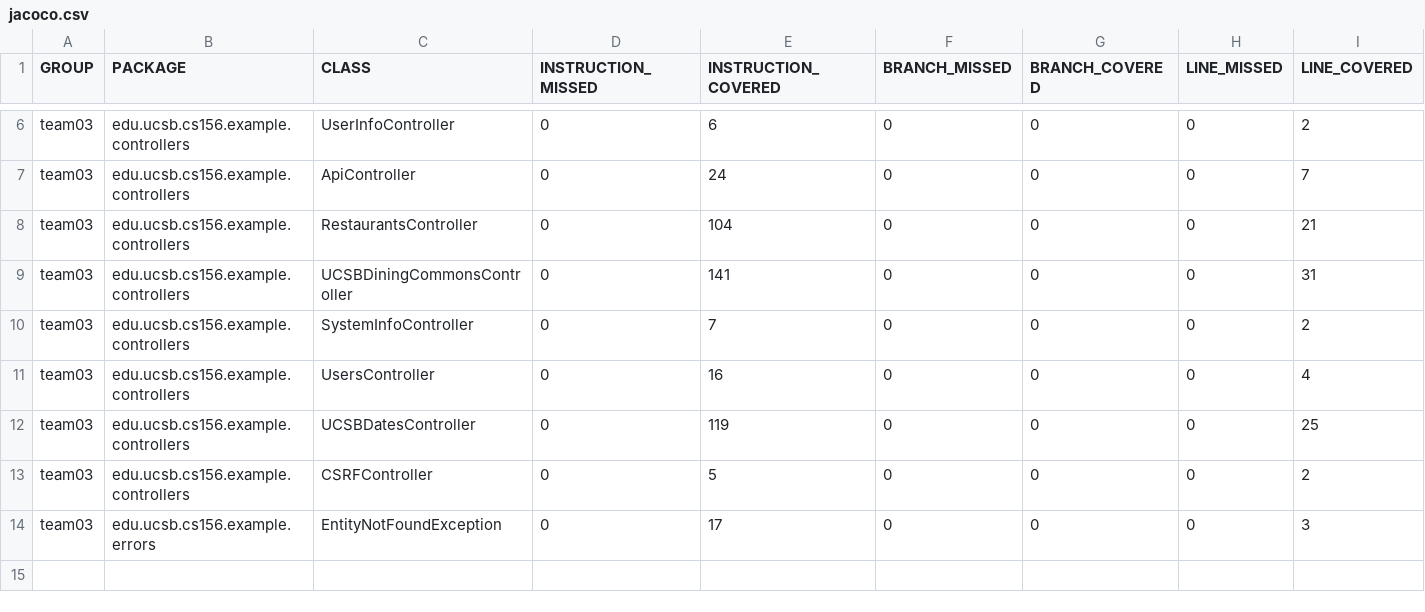
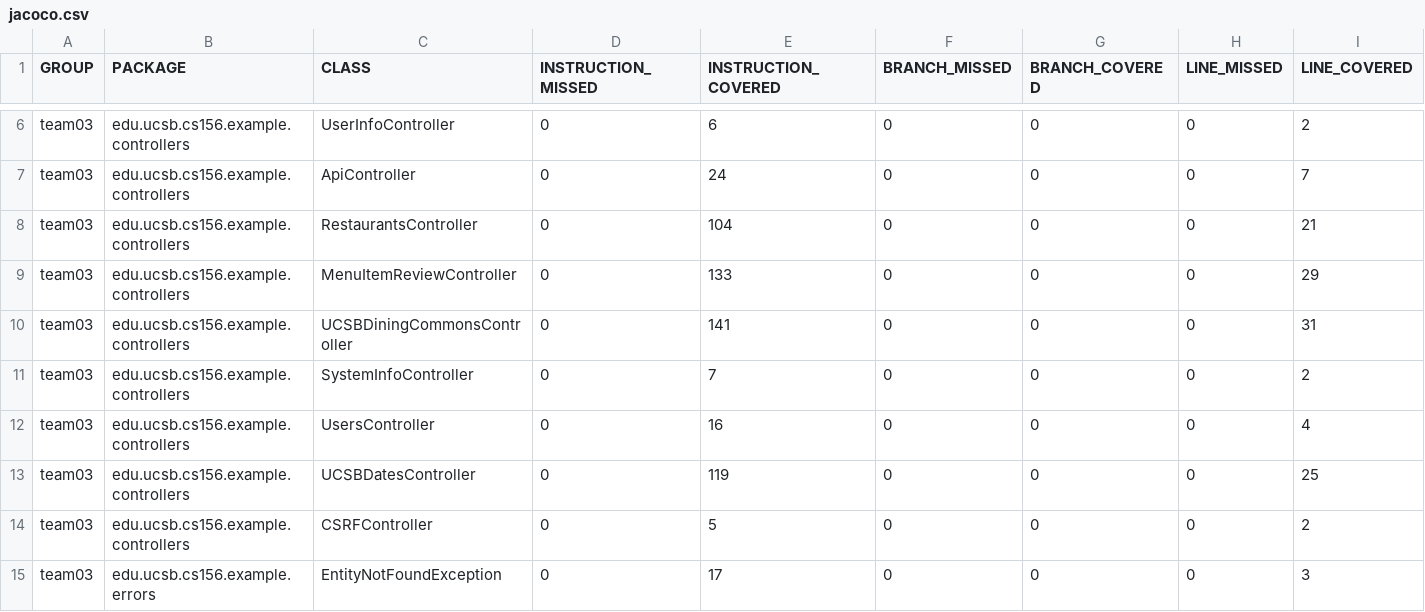
Before and after one commit to ucsb-cs156-s24/team03-s24-4pm-7, a CSV file: jacoco/jacoco.csv, drawn as a sheet; only a part is shown, gaps mark what is left out; rows hold the shown columns only; the diff names each change by its address in the sheet, - before the commit and + after, or states it on an @@ line.

Commit message:
Deploying to gh-pages from @ ucsb-cs156-s24/team03-s24-4pm-7@d3114117965abce6fef2735b0c32ed23d0cc11a6 🚀

```diff
--- a/jacoco/jacoco.csv
+++ b/jacoco/jacoco.csv
+row 9: team03 | edu.ucsb.cs156.example.controllers | MenuItemReviewController | 0 | 133 | 0 | 0 | 0 | 29
```
Also changed, not shown: 7 other files.
